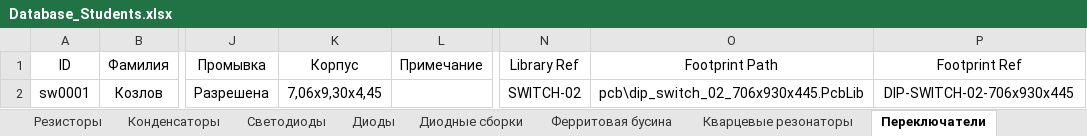
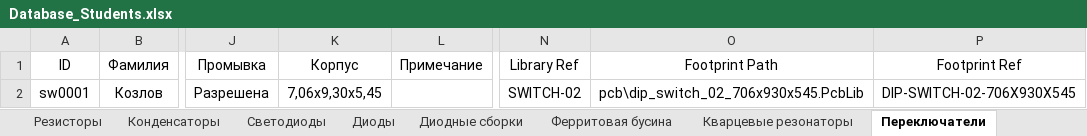
Before and after one commit to TonyCooT/Altium_BEng, an Excel workbook: library/Database_Students.xlsx, sheet Переключатели, drawn as a sheet; only a part is shown, gaps mark what is left out; values as stored, in another font and other column widths than the file's, no borders; the diff names each change by its address in the sheet, - before the commit and + after, or states it on an @@ line.

```diff
--- a/library/Database_Students.xlsx (sheet Переключатели)
+++ b/library/Database_Students.xlsx (sheet Переключатели)
-K2 (Корпус): 7,06х9,30х4,45
+K2 (Корпус): 7,06х9,30х5,45
-O2 (Footprint Path): pcb\dip_switch_02_706x930x445.PcbLib
+O2 (Footprint Path): pcb\dip_switch_02_706x930x545.PcbLib
-P2 (Footprint Ref): DIP-SWITCH-02-706x930x445
+P2 (Footprint Ref): DIP-SWITCH-02-706X930X545
```
Also changed, not shown: sheet Кварцевые резонаторы, sheet Диоды, 10 other files.
